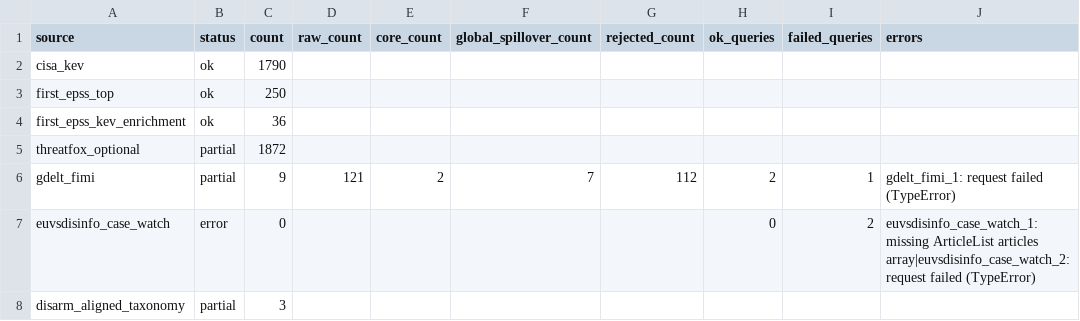
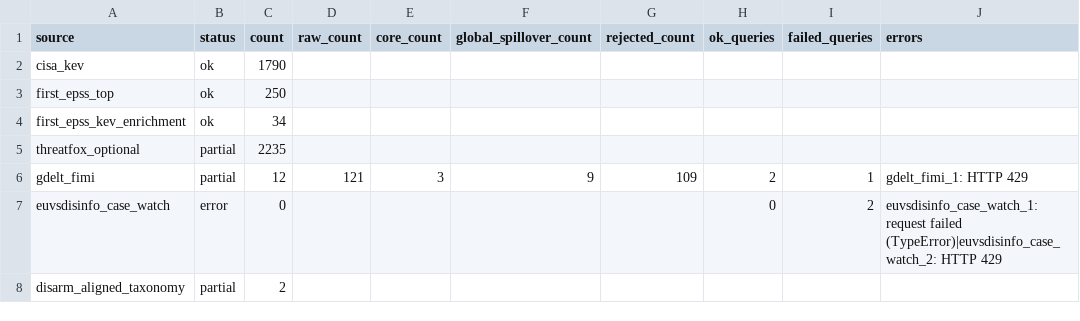
Before and after one commit to mowlsint/mard-hybrid-telemetry, a CSV file: public/downloads/source_health_latest.csv, drawn as a sheet.

```diff
--- a/public/downloads/source_health_latest.csv
+++ b/public/downloads/source_health_latest.csv
@@ -3,6 +3,6 @@ cisa_kev,ok,1790,,,,,,,
 first_epss_top,ok,250,,,,,,,
-first_epss_kev_enrichment,ok,36,,,,,,,
-threatfox_optional,partial,1872,,,,,,,
-gdelt_fimi,partial,9,121,2,7,112,2,1,gdelt_fimi_1: request failed (TypeError)
-euvsdisinfo_case_watch,error,0,,,,,0,2,euvsdisinfo_case_watch_1: missing ArticleList articles array|euvsdisinfo_case_watch_2: request failed (TypeError)
-disarm_aligned_taxonomy,partial,3,,,,,,,
+first_epss_kev_enrichment,ok,34,,,,,,,
+threatfox_optional,partial,2235,,,,,,,
+gdelt_fimi,partial,12,121,3,9,109,2,1,gdelt_fimi_1: HTTP 429
+euvsdisinfo_case_watch,error,0,,,,,0,2,euvsdisinfo_case_watch_1: request failed (TypeError)|euvsdisinfo_case_watch_2: HTTP 429
+disarm_aligned_taxonomy,partial,2,,,,,,,
```
Also changed, not shown: public/downloads/fimi_maritime_articles_latest.csv, 13 other files.
